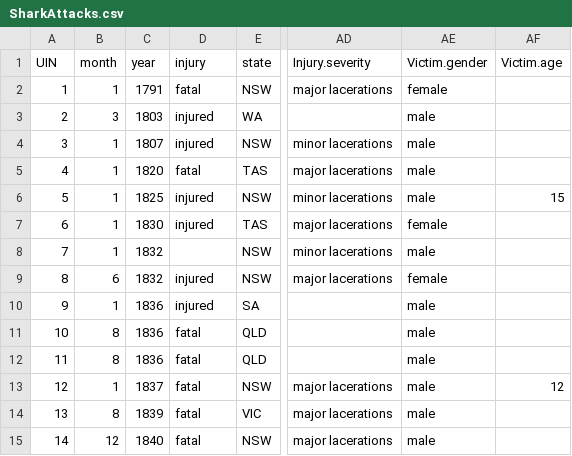
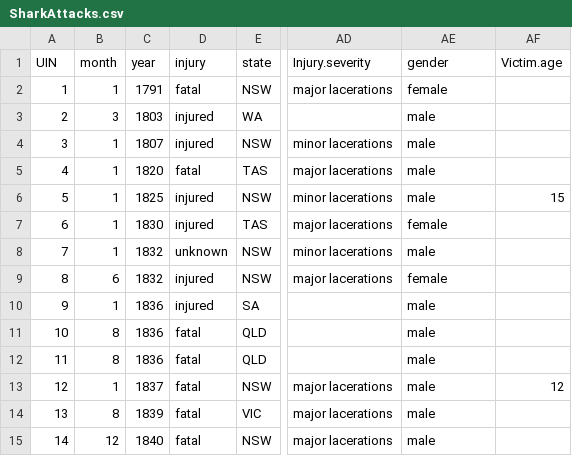
Before and after one commit to TheSingularity-42/3179, a CSV file: VegaLite/Assignment2Data/SharkAttacks.csv, drawn as a sheet; only a part is shown, gaps mark what is left out; the diff covers the shown part only; the diff names each change by its address in the sheet, - before the commit and + after, or states it on an @@ line.

```diff
--- a/VegaLite/Assignment2Data/SharkAttacks.csv
+++ b/VegaLite/Assignment2Data/SharkAttacks.csv
-AE1: Victim.gender
+AE1: gender
-D8 (injury): (empty)
+D8 (injury): unknown
```
Also changed, not shown: 50 edited cells elsewhere in this file, 9 other files.
